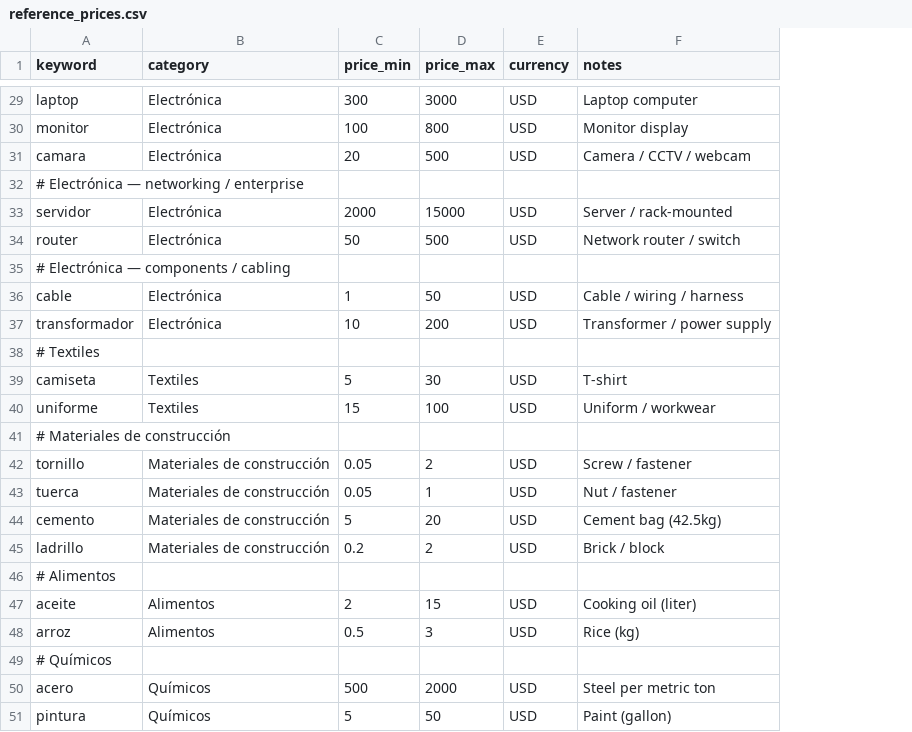
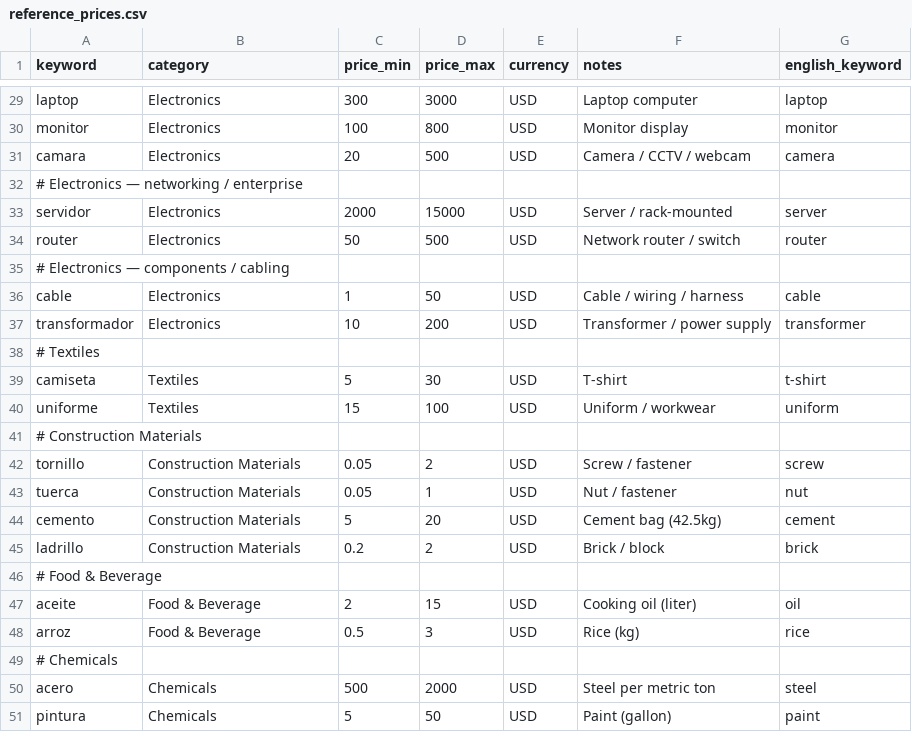
Before and after one commit to alsaander/invoice-sentinel, a CSV file: reference_prices.csv, drawn as a sheet; only a part is shown, gaps mark what is left out; the diff covers the shown part only; the diff names each change by its address in the sheet, - before the commit and + after, or states it on an @@ line.

Commit message:
English update

```diff
--- a/reference_prices.csv
+++ b/reference_prices.csv
+column G (english_keyword), rows 29-51: laptop | monitor | camera |  | server | router |  | cable | transformer |  | t-shirt | uniform |  | screw | nut | cement | brick |  | oil | rice |  | steel | paint
-B29:B31 (category): Electrónica
+B29:B31 (category): Electronics
-A32 (keyword): # Electrónica — networking / enterprise
+A32 (keyword): # Electronics — networking / enterprise
-B33:B34 (category): Electrónica
+B33:B34 (category): Electronics
-A35 (keyword): # Electrónica — components / cabling
+A35 (keyword): # Electronics — components / cabling
-B36:B37 (category): Electrónica
+B36:B37 (category): Electronics
-A41 (keyword): # Materiales de construcción
+A41 (keyword): # Construction Materials
-B42:B45 (category): Materiales de construcción
+B42:B45 (category): Construction Materials
-A46 (keyword): # Alimentos
+A46 (keyword): # Food & Beverage
-B47:B48 (category): Alimentos
+B47:B48 (category): Food & Beverage
-A49 (keyword): # Químicos
+A49 (keyword): # Chemicals
-B50:B51 (category): Químicos
+B50:B51 (category): Chemicals
```
Also changed, not shown: 27 edited cells elsewhere in this file, 40 other files.
